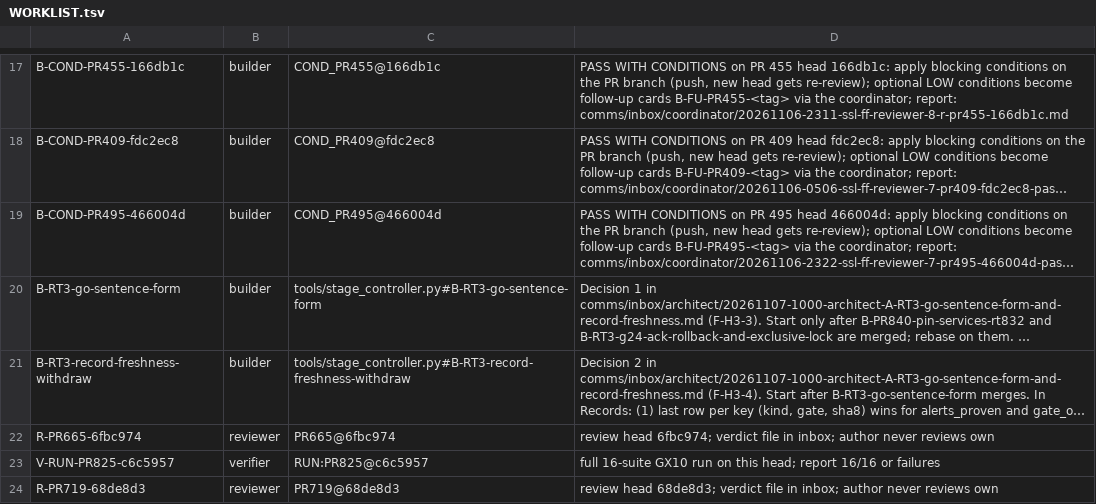
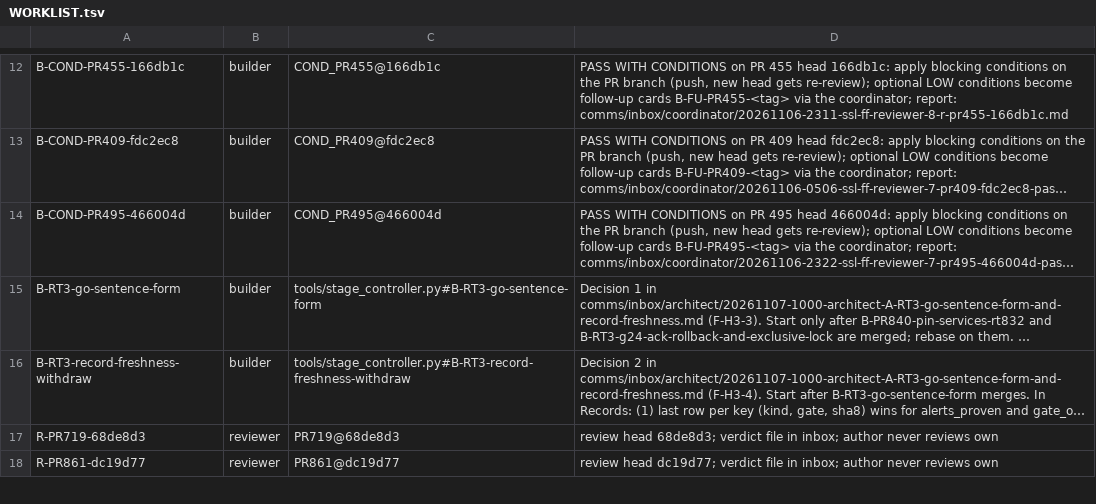
Before and after one commit to SpinStateLabs/field-platform, a TSV file: comms/WORKLIST.tsv, drawn as a sheet; only a part is shown, gaps mark what is left out; long unchanged cells end in …; removed rows and columns are numbered as before the commit, all else as after; the diff covers the shown part only; the diff names each change by its address in the sheet, - before the commit and + after, or states it on an @@ line.

```diff
--- a/comms/WORKLIST.tsv
+++ b/comms/WORKLIST.tsv
-row 22: R-PR665-6fbc974 | reviewer | PR665@6fbc974 | review head 6fbc974; verdict file in inbox; author never reviews own
-row 23: V-RUN-PR825-c6c5957 | verifier | RUN:PR825@c6c5957 | full 16-suite GX10 run on this head; report 16/16 or failures
+row 18: R-PR861-dc19d77 | reviewer | PR861@dc19d77 | review head dc19d77; verdict file in inbox; author never reviews own
```
Also changed, not shown: 3 added rows and 5 removed rows elsewhere in this file, comms/WORKLIST.archive.tsv.
